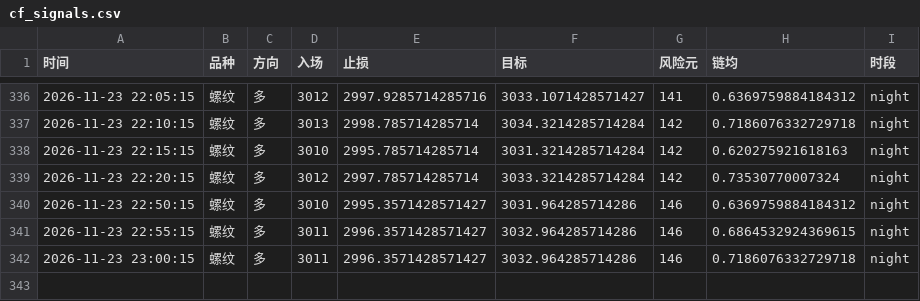
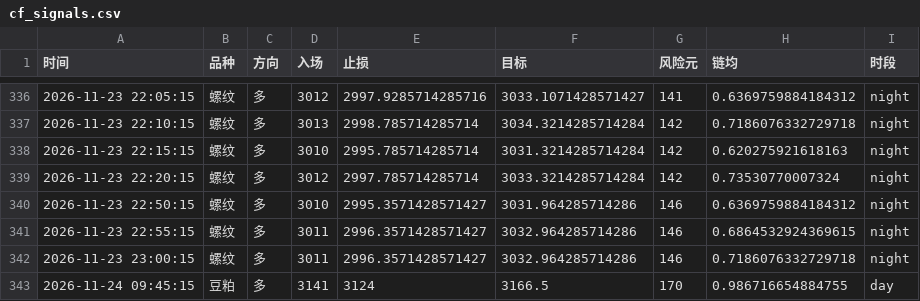
Before and after one commit to Yuffish2/futures-watcher, a CSV file: out/cf_signals.csv, drawn as a sheet; only a part is shown, gaps mark what is left out; the diff names each change by its address in the sheet, - before the commit and + after, or states it on an @@ line.

Commit message:
cf-signal: 2026-11-24 09:45:15

```diff
--- a/out/cf_signals.csv
+++ b/out/cf_signals.csv
+row 343: 2026-11-24 09:45:15 | 豆粕 | 多 | 3141 | 3124 | 3166.5 | 170 | 0.986716654884755 | day
```
